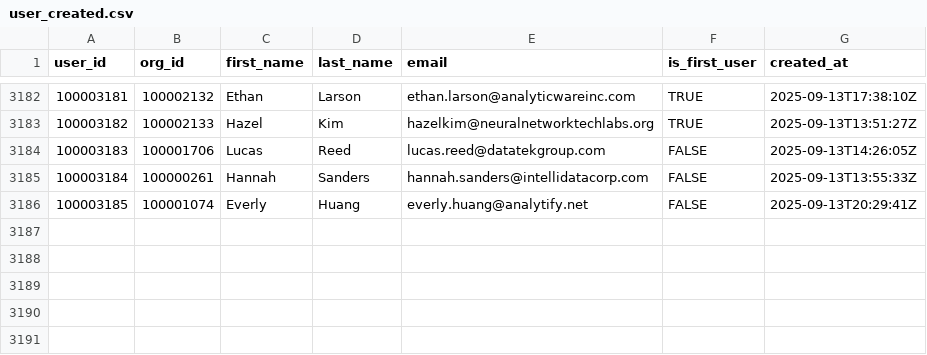
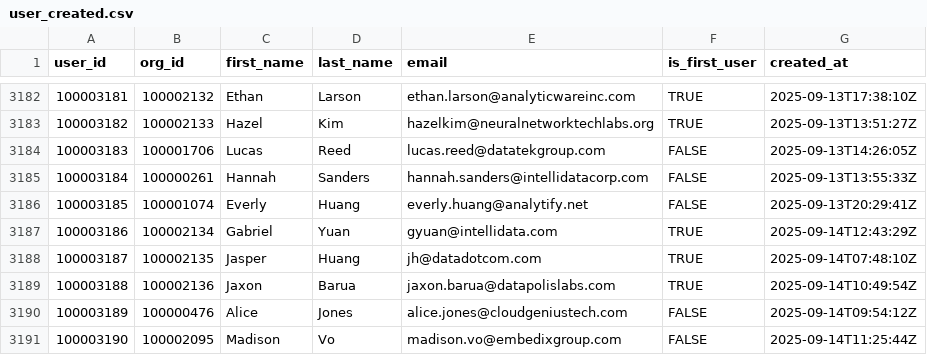
Before and after one commit to datafold/demo, a CSV file: datagen/user_created.csv, drawn as a sheet; only a part is shown, gaps mark what is left out; the diff names each change by its address in the sheet, - before the commit and + after, or states it on an @@ line.

```diff
--- a/datagen/user_created.csv
+++ b/datagen/user_created.csv
+row 3187: 100003186 | 100002134 | Gabriel | Yuan | gyuan@intellidata.com | TRUE | 2025-09-14T12:43:29Z
+row 3188: 100003187 | 100002135 | Jasper | Huang | jh@datadotcom.com | TRUE | 2025-09-14T07:48:10Z
+row 3189: 100003188 | 100002136 | Jaxon | Barua | jaxon.barua@datapolislabs.com | TRUE | 2025-09-14T10:49:54Z
+row 3190: 100003189 | 100000476 | Alice | Jones | alice.jones@cloudgeniustech.com | FALSE | 2025-09-14T09:54:12Z
+row 3191: 100003190 | 100002095 | Madison | Vo | madison.vo@embedixgroup.com | FALSE | 2025-09-14T11:25:44Z
```
Also changed, not shown: datagen/signed_in.csv, datagen/signed_in_broken.csv, 12 other files.
